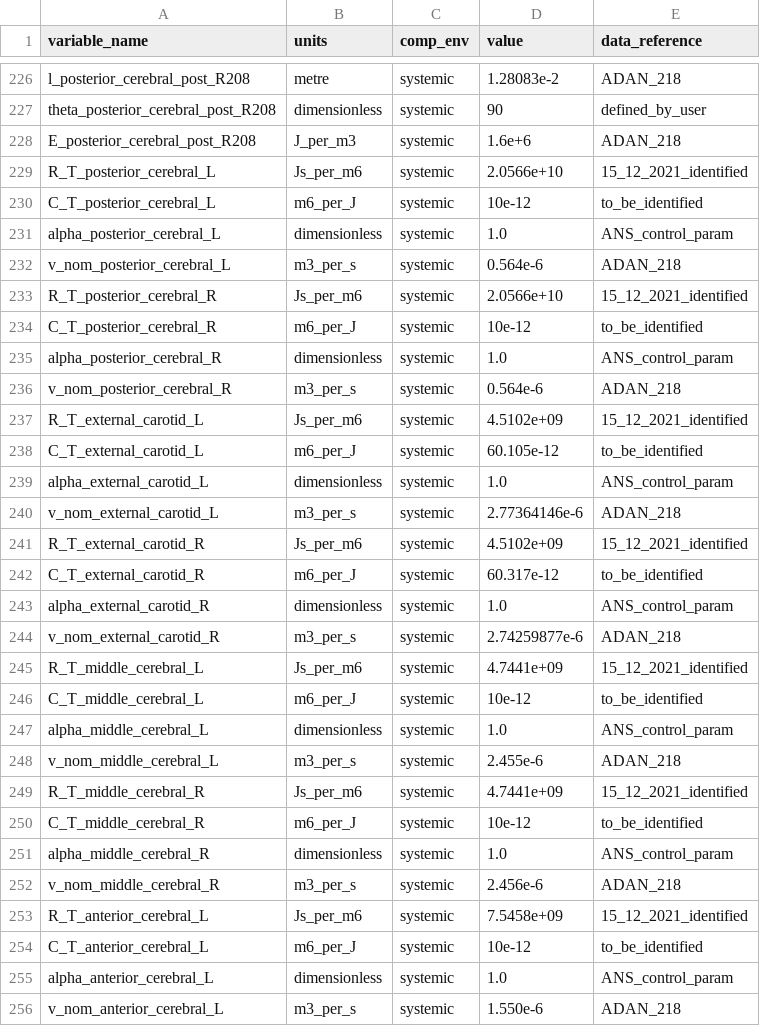
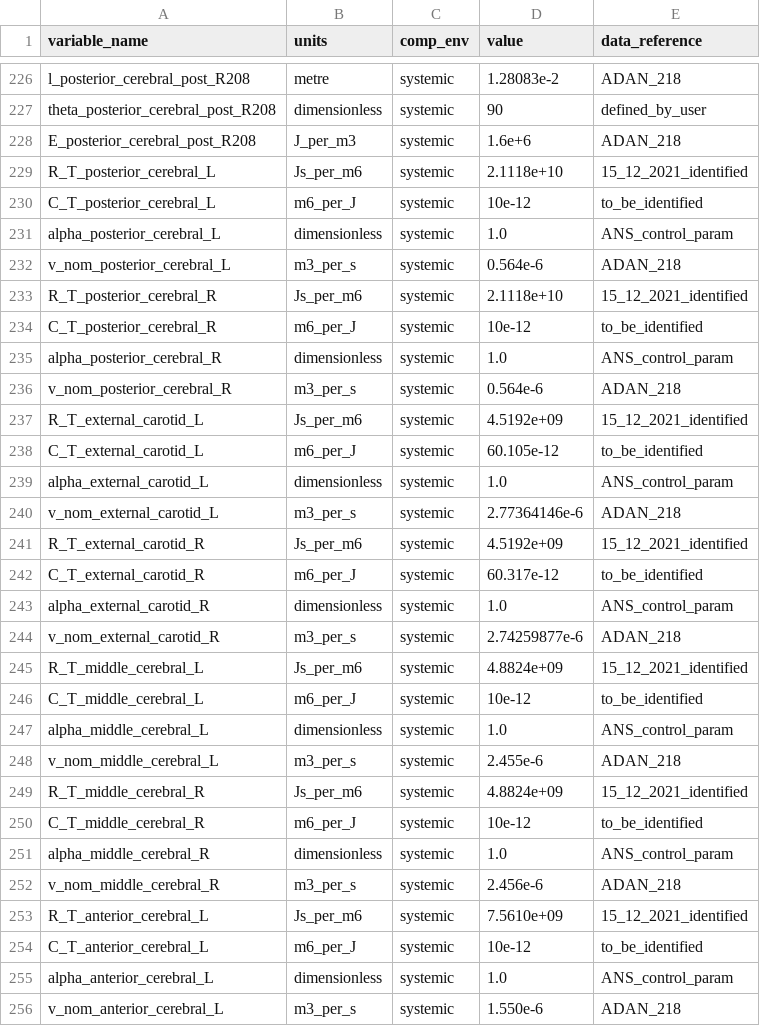
Before and after one commit to FinbarArgus/circulatory_autogen, a CSV file: generated_models/physiological_parameters.csv, drawn as a sheet; only a part is shown, gaps mark what is left out; the diff covers the shown part only.

```diff
--- a/generated_models/physiological_parameters.csv
+++ b/generated_models/physiological_parameters.csv
@@ -228,3 +228,3 @@ theta_posterior_cerebral_post_R208,dimensionless,systemic,90,defined_by_user
 E_posterior_cerebral_post_R208,J_per_m3,systemic,1.6e+6,ADAN_218
-R_T_posterior_cerebral_L,Js_per_m6,systemic,2.0566e+10,15_12_2021_identified
+R_T_posterior_cerebral_L,Js_per_m6,systemic,2.1118e+10,15_12_2021_identified
 C_T_posterior_cerebral_L,m6_per_J,systemic,10e-12,to_be_identified
@@ -232,3 +232,3 @@ alpha_posterior_cerebral_L,dimensionless,systemic,1.0,ANS_control_param
 v_nom_posterior_cerebral_L,m3_per_s,systemic,0.564e-6,ADAN_218
-R_T_posterior_cerebral_R,Js_per_m6,systemic,2.0566e+10,15_12_2021_identified
+R_T_posterior_cerebral_R,Js_per_m6,systemic,2.1118e+10,15_12_2021_identified
 C_T_posterior_cerebral_R,m6_per_J,systemic,10e-12,to_be_identified
@@ -236,3 +236,3 @@ alpha_posterior_cerebral_R,dimensionless,systemic,1.0,ANS_control_param
 v_nom_posterior_cerebral_R,m3_per_s,systemic,0.564e-6,ADAN_218
-R_T_external_carotid_L,Js_per_m6,systemic,4.5102e+09,15_12_2021_identified
+R_T_external_carotid_L,Js_per_m6,systemic,4.5192e+09,15_12_2021_identified
 C_T_external_carotid_L,m6_per_J,systemic,60.105e-12,to_be_identified
@@ -240,3 +240,3 @@ alpha_external_carotid_L,dimensionless,systemic,1.0,ANS_control_param
 v_nom_external_carotid_L,m3_per_s,systemic,2.77364146e-6,ADAN_218
-R_T_external_carotid_R,Js_per_m6,systemic,4.5102e+09,15_12_2021_identified
+R_T_external_carotid_R,Js_per_m6,systemic,4.5192e+09,15_12_2021_identified
 C_T_external_carotid_R,m6_per_J,systemic,60.317e-12,to_be_identified
@@ -244,3 +244,3 @@ alpha_external_carotid_R,dimensionless,systemic,1.0,ANS_control_param
 v_nom_external_carotid_R,m3_per_s,systemic,2.74259877e-6,ADAN_218
-R_T_middle_cerebral_L,Js_per_m6,systemic,4.7441e+09,15_12_2021_identified
+R_T_middle_cerebral_L,Js_per_m6,systemic,4.8824e+09,15_12_2021_identified
 C_T_middle_cerebral_L,m6_per_J,systemic,10e-12,to_be_identified
@@ -248,3 +248,3 @@ alpha_middle_cerebral_L,dimensionless,systemic,1.0,ANS_control_param
 v_nom_middle_cerebral_L,m3_per_s,systemic,2.455e-6,ADAN_218
-R_T_middle_cerebral_R,Js_per_m6,systemic,4.7441e+09,15_12_2021_identified
+R_T_middle_cerebral_R,Js_per_m6,systemic,4.8824e+09,15_12_2021_identified
 C_T_middle_cerebral_R,m6_per_J,systemic,10e-12,to_be_identified
@@ -252,3 +252,3 @@ alpha_middle_cerebral_R,dimensionless,systemic,1.0,ANS_control_param
 v_nom_middle_cerebral_R,m3_per_s,systemic,2.456e-6,ADAN_218
-R_T_anterior_cerebral_L,Js_per_m6,systemic,7.5458e+09,15_12_2021_identified
+R_T_anterior_cerebral_L,Js_per_m6,systemic,7.5610e+09,15_12_2021_identified
 C_T_anterior_cerebral_L,m6_per_J,systemic,10e-12,to_be_identified
```
Also changed, not shown: 15 edited cells elsewhere in this file, 4 other files.
